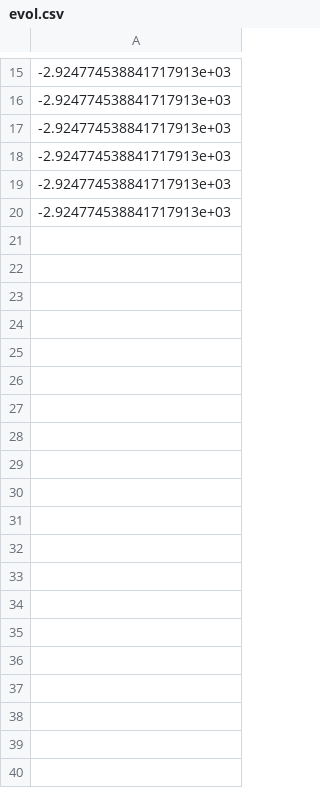
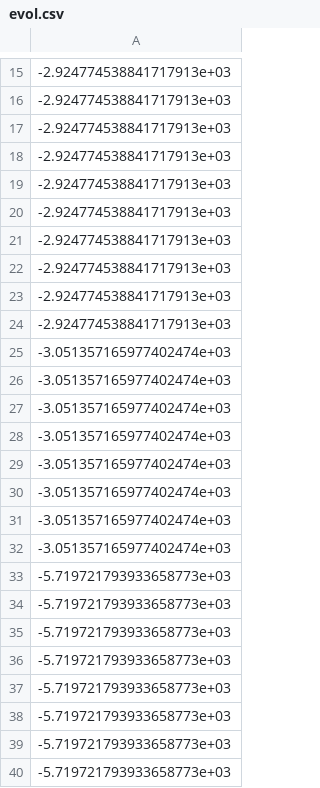
Before and after one commit to macricek/DT_Carla, a CSV file: results/61/evol.csv, drawn as a sheet; only a part is shown, gaps mark what is left out; the diff covers the shown part only; the diff names each change by its address in the sheet, - before the commit and + after, or states it on an @@ line.

```diff
--- a/results/61/evol.csv
+++ b/results/61/evol.csv
+row 21: -2.924774538841717913e+03
+row 22: -2.924774538841717913e+03
+row 23: -2.924774538841717913e+03
+row 24: -2.924774538841717913e+03
+row 25: -3.051357165977402474e+03
+row 26: -3.051357165977402474e+03
+row 27: -3.051357165977402474e+03
+row 28: -3.051357165977402474e+03
+row 29: -3.051357165977402474e+03
+row 30: -3.051357165977402474e+03
+row 31: -3.051357165977402474e+03
+row 32: -3.051357165977402474e+03
+row 33: -5.719721793933658773e+03
+row 34: -5.719721793933658773e+03
+row 35: -5.719721793933658773e+03
+row 36: -5.719721793933658773e+03
+row 37: -5.719721793933658773e+03
+row 38: -5.719721793933658773e+03
+row 39: -5.719721793933658773e+03
+row 40: -5.719721793933658773e+03
```
Also changed, not shown: 20 added rows elsewhere in this file, results/61/best.csv, 1 other file.
